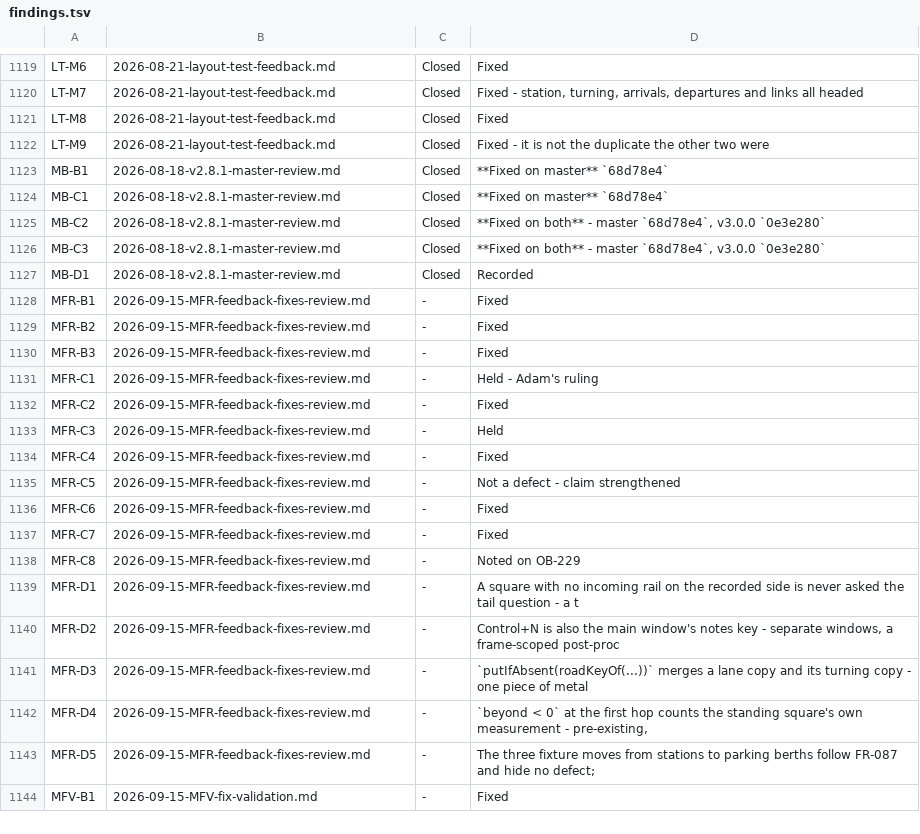
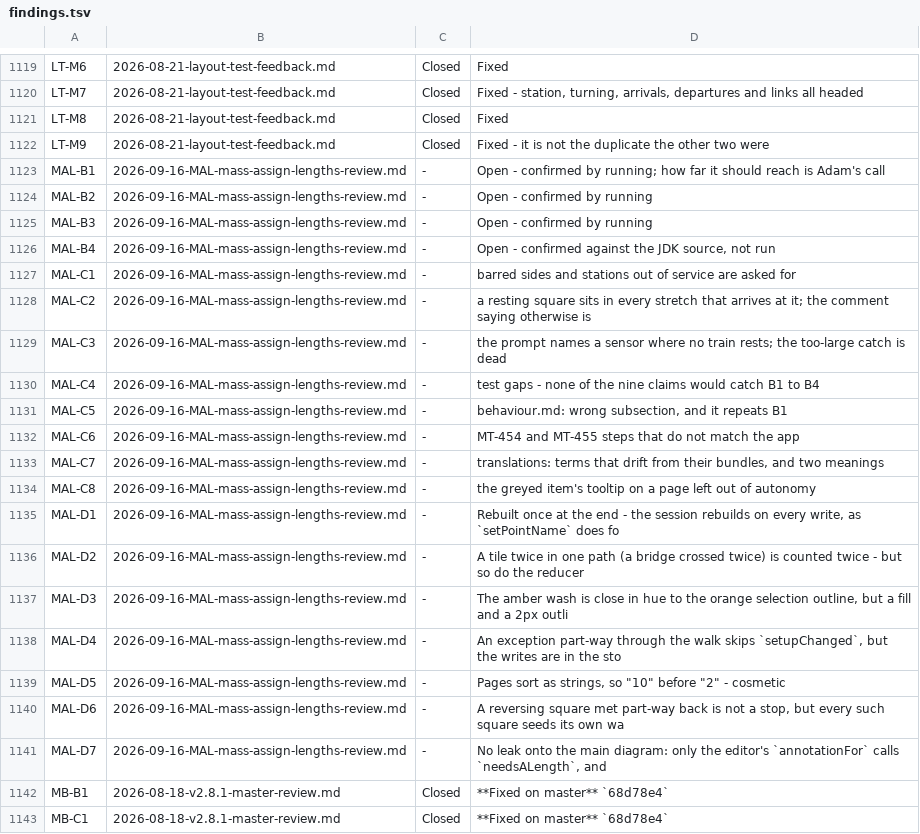
Before and after one commit to bob123456678/TrainControl, a TSV file: docs/manual-tests/findings.tsv, drawn as a sheet; only a part is shown, gaps mark what is left out; the shorter side is filled out with more unchanged rows; the diff names each change by its address in the sheet, - before the commit and + after, or states it on an @@ line.

```diff
--- a/docs/manual-tests/findings.tsv
+++ b/docs/manual-tests/findings.tsv
+row 1123: MAL-B1 | 2026-09-16-MAL-mass-assign-lengths-review.md | - | Open - confirmed by running; how far it should reach is Adam's call
+row 1124: MAL-B2 | 2026-09-16-MAL-mass-assign-lengths-review.md | - | Open - confirmed by running
+row 1125: MAL-B3 | 2026-09-16-MAL-mass-assign-lengths-review.md | - | Open - confirmed by running
+row 1126: MAL-B4 | 2026-09-16-MAL-mass-assign-lengths-review.md | - | Open - confirmed against the JDK source, not run
+row 1127: MAL-C1 | 2026-09-16-MAL-mass-assign-lengths-review.md | - | barred sides and stations out of service are asked for
+row 1128: MAL-C2 | 2026-09-16-MAL-mass-assign-lengths-review.md | - | a resting square sits in every stretch that arrives at it; the comment saying otherwise is
+row 1129: MAL-C3 | 2026-09-16-MAL-mass-assign-lengths-review.md | - | the prompt names a sensor where no train rests; the too-large catch is dead
+row 1130: MAL-C4 | 2026-09-16-MAL-mass-assign-lengths-review.md | - | test gaps - none of the nine claims would catch B1 to B4
+row 1131: MAL-C5 | 2026-09-16-MAL-mass-assign-lengths-review.md | - | behaviour.md: wrong subsection, and it repeats B1
+row 1132: MAL-C6 | 2026-09-16-MAL-mass-assign-lengths-review.md | - | MT-454 and MT-455 steps that do not match the app
+row 1133: MAL-C7 | 2026-09-16-MAL-mass-assign-lengths-review.md | - | translations: terms that drift from their bundles, and two meanings
+row 1134: MAL-C8 | 2026-09-16-MAL-mass-assign-lengths-review.md | - | the greyed item's tooltip on a page left out of autonomy
+row 1135: MAL-D1 | 2026-09-16-MAL-mass-assign-lengths-review.md | - | Rebuilt once at the end - the session rebuilds on every write, as `setPointName` does fo
+row 1136: MAL-D2 | 2026-09-16-MAL-mass-assign-lengths-review.md | - | A tile twice in one path (a bridge crossed twice) is counted twice - but so do the reducer
+row 1137: MAL-D3 | 2026-09-16-MAL-mass-assign-lengths-review.md | - | The amber wash is close in hue to the orange selection outline, but a fill and a 2px outli
+row 1138: MAL-D4 | 2026-09-16-MAL-mass-assign-lengths-review.md | - | An exception part-way through the walk skips `setupChanged`, but the writes are in the sto
+row 1139: MAL-D5 | 2026-09-16-MAL-mass-assign-lengths-review.md | - | Pages sort as strings, so "10" before "2" - cosmetic
+row 1140: MAL-D6 | 2026-09-16-MAL-mass-assign-lengths-review.md | - | A reversing square met part-way back is not a stop, but every such square seeds its own wa
+row 1141: MAL-D7 | 2026-09-16-MAL-mass-assign-lengths-review.md | - | No leak onto the main diagram: only the editor's `annotationFor` calls `needsALength`, and
```
Also changed, not shown: 2 other files.
